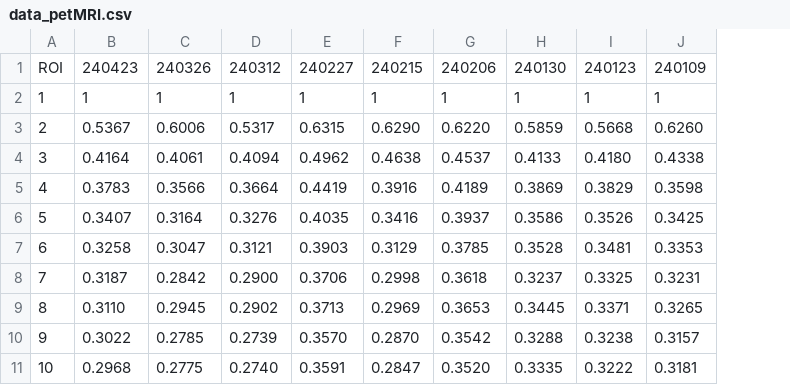
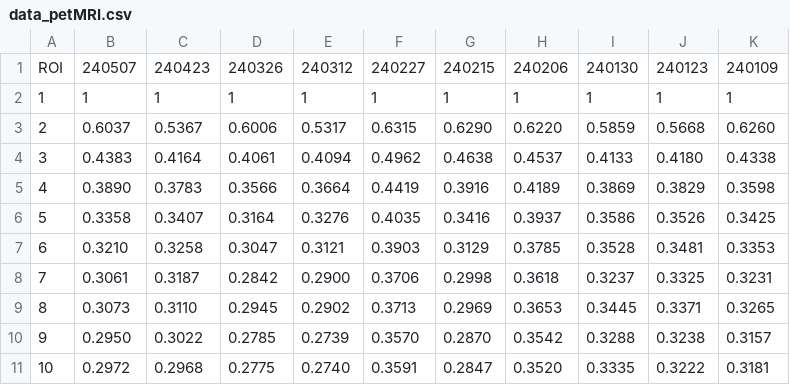
Before and after one commit to Lin-Brain-Lab/The-stability-of-the-Siemens-3T-Prisma, a CSV file: data/data_petMRI.csv, drawn as a sheet; the diff names each change by its address in the sheet, - before the commit and + after, or states it on an @@ line.

Commit message:
Update data_petMRI.csv

```diff
--- a/data/data_petMRI.csv
+++ b/data/data_petMRI.csv
+column B, rows 1-11: 240507 | 1 | 0.6037 | 0.4383 | 0.3890 | 0.3358 | 0.3210 | 0.3061 | 0.3073 | 0.2950 | 0.2972
```
